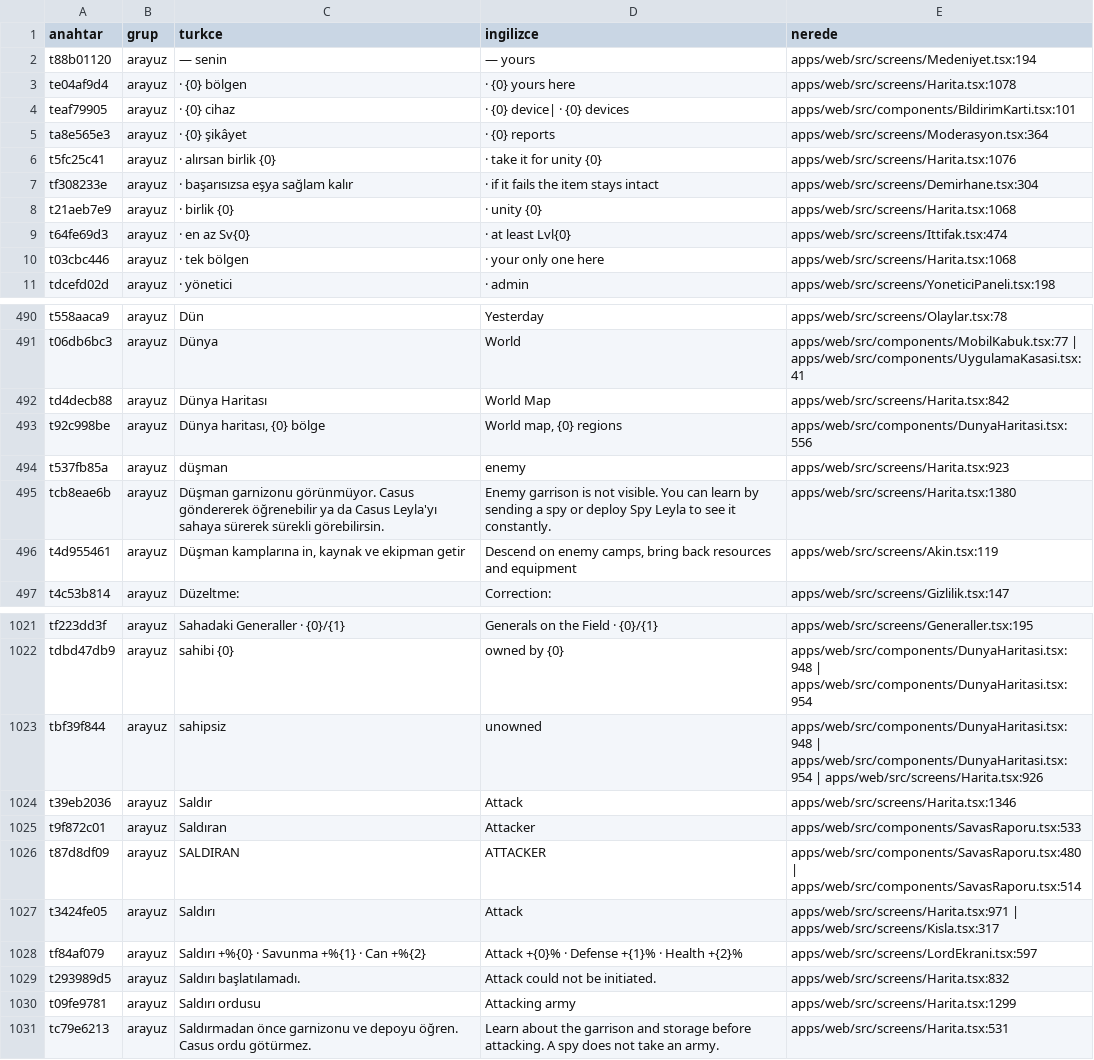
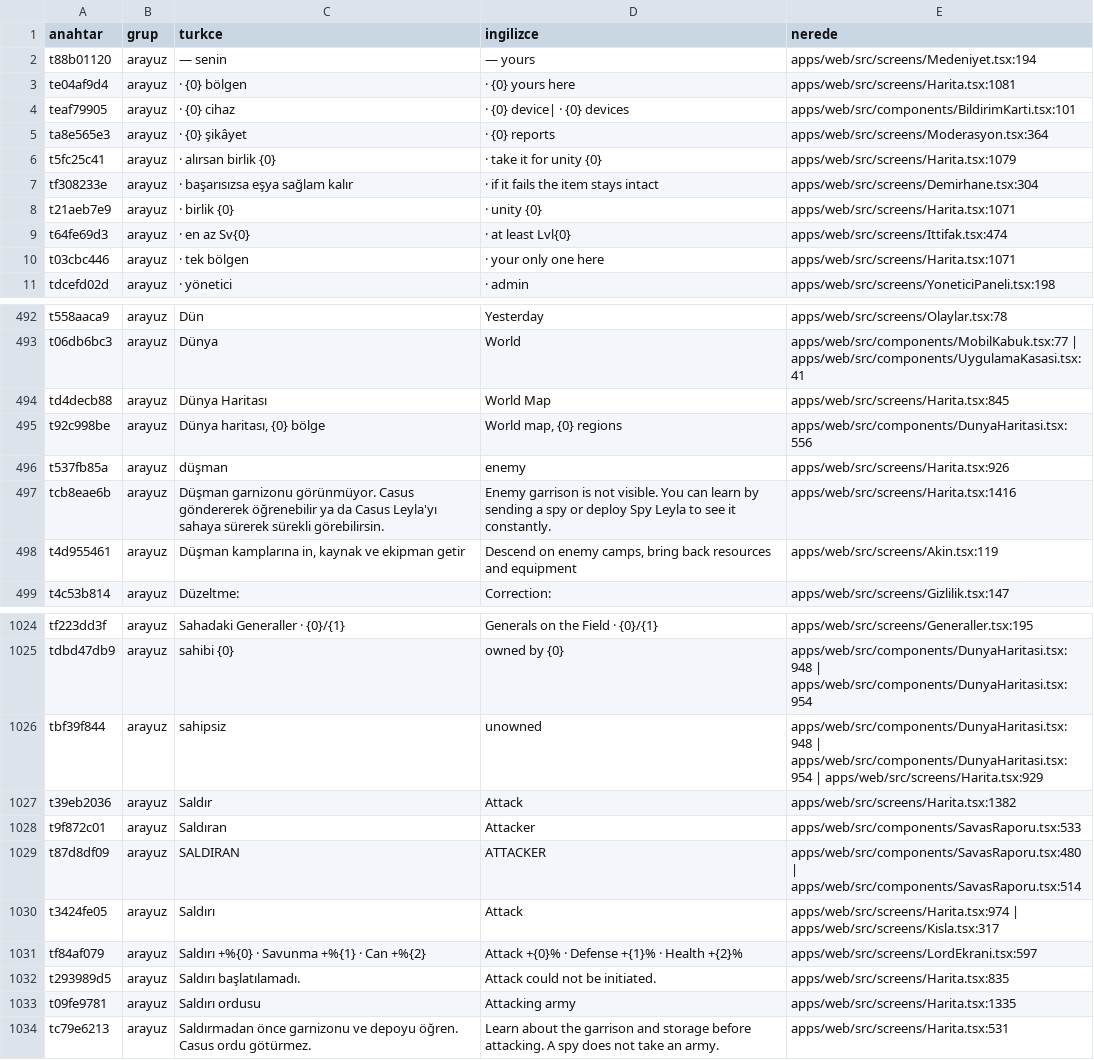
Before and after one commit to impasky/Testlord, a CSV file: ceviri/metinler.csv, drawn as a sheet; only a part is shown, gaps mark what is left out; the diff covers the shown part only.

```diff
--- a/ceviri/metinler.csv
+++ b/ceviri/metinler.csv
@@ -2,10 +2,10 @@ anahtar,grup,turkce,ingilizce,nerede
 t88b01120,arayuz," — senin"," — yours","apps/web/src/screens/Medeniyet.tsx:194"
-te04af9d4,arayuz," · {0} bölgen"," · {0} yours here","apps/web/src/screens/Harita.tsx:1078"
+te04af9d4,arayuz," · {0} bölgen"," · {0} yours here","apps/web/src/screens/Harita.tsx:1081"
 teaf79905,arayuz," · {0} cihaz"," · {0} device| · {0} devices","apps/web/src/components/BildirimKarti.tsx:101"
 ta8e565e3,arayuz," · {0} şikâyet"," · {0} reports","apps/web/src/screens/Moderasyon.tsx:364"
-t5fc25c41,arayuz," · alırsan birlik {0}"," · take it for unity {0}","apps/web/src/screens/Harita.tsx:1076"
+t5fc25c41,arayuz," · alırsan birlik {0}"," · take it for unity {0}","apps/web/src/screens/Harita.tsx:1079"
 tf308233e,arayuz," · başarısızsa eşya sağlam kalır"," · if it fails the item stays intact","apps/web/src/screens/Demirhane.tsx:304"
-t21aeb7e9,arayuz," · birlik {0}"," · unity {0}","apps/web/src/screens/Harita.tsx:1068"
+t21aeb7e9,arayuz," · birlik {0}"," · unity {0}","apps/web/src/screens/Harita.tsx:1071"
 t64fe69d3,arayuz," · en az Sv{0}"," · at least Lvl{0}","apps/web/src/screens/Ittifak.tsx:474"
-t03cbc446,arayuz," · tek bölgen"," · your only one here","apps/web/src/screens/Harita.tsx:1068"
+t03cbc446,arayuz," · tek bölgen"," · your only one here","apps/web/src/screens/Harita.tsx:1071"
 tdcefd02d,arayuz," · yönetici"," · admin","apps/web/src/screens/YoneticiPaneli.tsx:198"
@@ -491,6 +493,6 @@ t558aaca9,arayuz,"Dün","Yesterday","apps/web/src/screens/Olaylar.tsx:78"
 t06db6bc3,arayuz,"Dünya","World","apps/web/src/components/MobilKabuk.tsx:77 | apps/web/src/components/UygulamaKasasi.tsx:41"
-td4decb88,arayuz,"Dünya Haritası","World Map","apps/web/src/screens/Harita.tsx:842"
+td4decb88,arayuz,"Dünya Haritası","World Map","apps/web/src/screens/Harita.tsx:845"
 t92c998be,arayuz,"Dünya haritası, {0} bölge","World map, {0} regions","apps/web/src/components/DunyaHaritasi.tsx:556"
-t537fb85a,arayuz,"düşman","enemy","apps/web/src/screens/Harita.tsx:923"
-tcb8eae6b,arayuz,"Düşman garnizonu görünmüyor. Casus göndererek öğrenebilir ya da Casus Leyla'yı sahaya sürerek sürekli görebilirsin.","Enemy garrison is not visible. You can learn by sending a spy or deploy Spy Leyla to see it constantly.","apps/web/src/screens/Harita.tsx:1380"
+t537fb85a,arayuz,"düşman","enemy","apps/web/src/screens/Harita.tsx:926"
+tcb8eae6b,arayuz,"Düşman garnizonu görünmüyor. Casus göndererek öğrenebilir ya da Casus Leyla'yı sahaya sürerek sürekli görebilirsin.","Enemy garrison is not visible. You can learn by sending a spy or deploy Spy Leyla to see it constantly.","apps/web/src/screens/Harita.tsx:1416"
 t4d955461,arayuz,"Düşman kamplarına in, kaynak ve ekipman getir","Descend on enemy camps, bring back resources and equipment","apps/web/src/screens/Akin.tsx:119"
@@ -1022,10 +1025,10 @@ tf223dd3f,arayuz,"Sahadaki Generaller · {0}/{1}","Generals on the Field · {0}/
 tdbd47db9,arayuz,"sahibi {0}","owned by {0}","apps/web/src/components/DunyaHaritasi.tsx:948 | apps/web/src/components/DunyaHaritasi.tsx:954"
-tbf39f844,arayuz,"sahipsiz","unowned","apps/web/src/components/DunyaHaritasi.tsx:948 | apps/web/src/components/DunyaHaritasi.tsx:954 | apps/web/src/screens/Harita.tsx:926"
-t39eb2036,arayuz,"Saldır","Attack","apps/web/src/screens/Harita.tsx:1346"
+tbf39f844,arayuz,"sahipsiz","unowned","apps/web/src/components/DunyaHaritasi.tsx:948 | apps/web/src/components/DunyaHaritasi.tsx:954 | apps/web/src/screens/Harita.tsx:929"
+t39eb2036,arayuz,"Saldır","Attack","apps/web/src/screens/Harita.tsx:1382"
 t9f872c01,arayuz,"Saldıran","Attacker","apps/web/src/components/SavasRaporu.tsx:533"
 t87d8df09,arayuz,"SALDIRAN","ATTACKER","apps/web/src/components/SavasRaporu.tsx:480 | apps/web/src/components/SavasRaporu.tsx:514"
-t3424fe05,arayuz,"Saldırı","Attack","apps/web/src/screens/Harita.tsx:971 | apps/web/src/screens/Kisla.tsx:317"
+t3424fe05,arayuz,"Saldırı","Attack","apps/web/src/screens/Harita.tsx:974 | apps/web/src/screens/Kisla.tsx:317"
 tf84af079,arayuz,"Saldırı +%{0} · Savunma +%{1} · Can +%{2}","Attack +{0}% · Defense +{1}% · Health +{2}%","apps/web/src/screens/LordEkrani.tsx:597"
-t293989d5,arayuz,"Saldırı başlatılamadı.","Attack could not be initiated.","apps/web/src/screens/Harita.tsx:832"
-t09fe9781,arayuz,"Saldırı ordusu","Attacking army","apps/web/src/screens/Harita.tsx:1299"
+t293989d5,arayuz,"Saldırı başlatılamadı.","Attack could not be initiated.","apps/web/src/screens/Harita.tsx:835"
+t09fe9781,arayuz,"Saldırı ordusu","Attacking army","apps/web/src/screens/Harita.tsx:1335"
 tc79e6213,arayuz,"Saldırmadan önce garnizonu ve depoyu öğren. Casus ordu götürmez.","Learn about the garrison and storage before attacking. A spy does not take an army.","apps/web/src/screens/Harita.tsx:531"
```
Also changed, not shown: 3 added rows and 95 edited cells elsewhere in this file, 13 other files.
